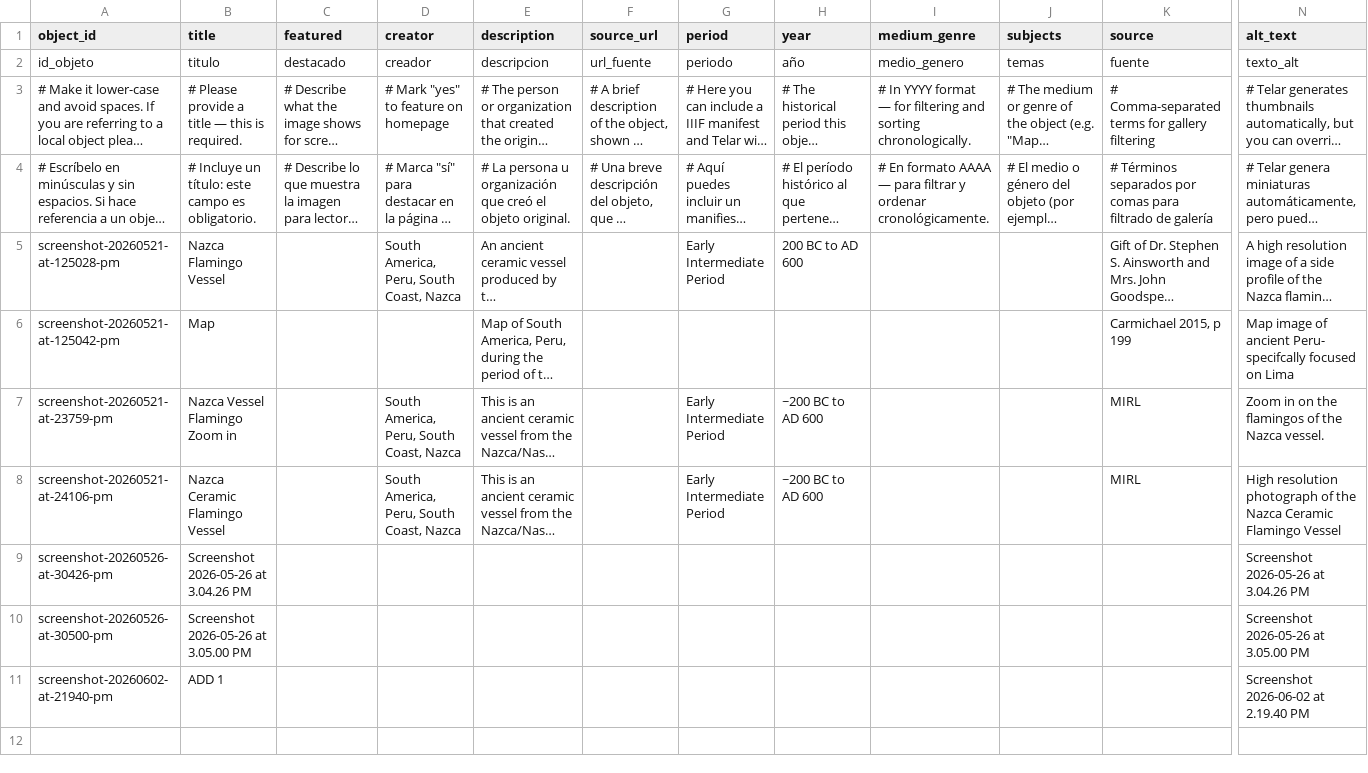
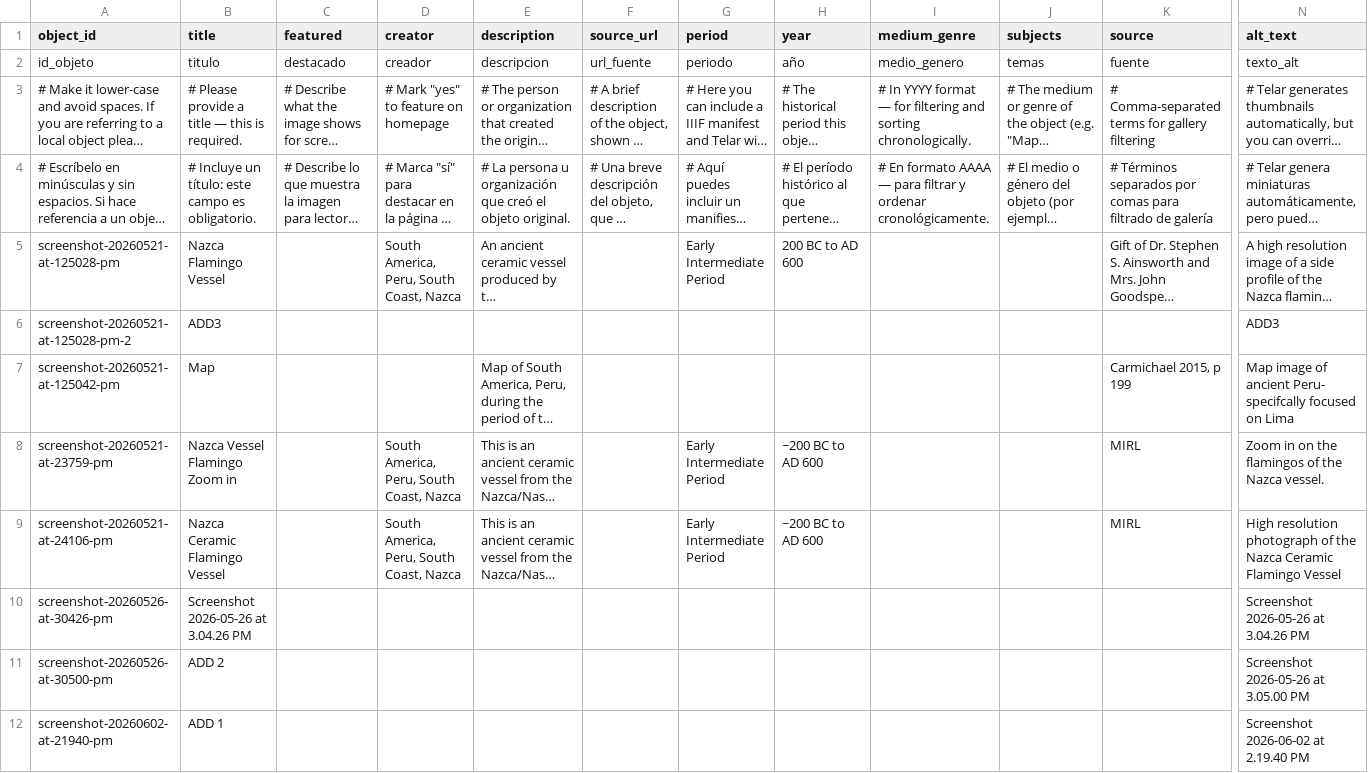
Before and after one commit to eliselopez03/nazcaflamingovessel, a CSV file: telar-content/spreadsheets/objects.csv, drawn as a sheet; only a part is shown, gaps mark what is left out; long unchanged cells end in …; addresses are those after the commit; rows hold the shown columns only; the diff names each change by its address in the sheet, - before the commit and + after, or states it on an @@ line.

Commit message:
Add screenshot-20260521-at-125028-pm-2 via Telar Compositor [skip ci]

```diff
--- a/telar-content/spreadsheets/objects.csv
+++ b/telar-content/spreadsheets/objects.csv
+row 6: screenshot-20260521-at-125028-pm-2 | ADD3 |  |  |  |  |  |  |  |  |  | ADD3
-B11 (title): Screenshot 2026-05-26 at 3.05.00 PM
+B11 (title): ADD 2
```
Also changed, not shown: 1 other file.
